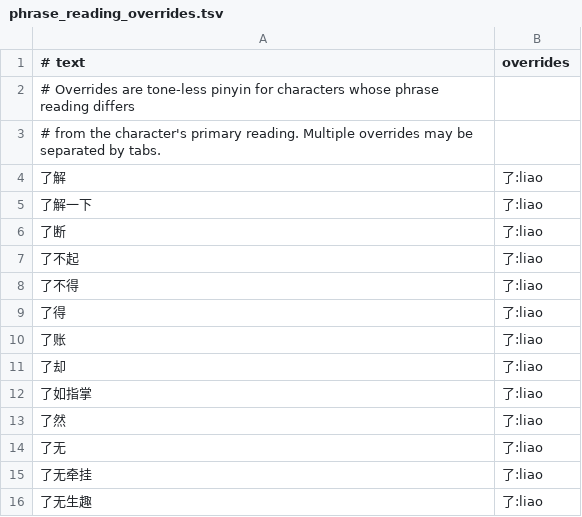
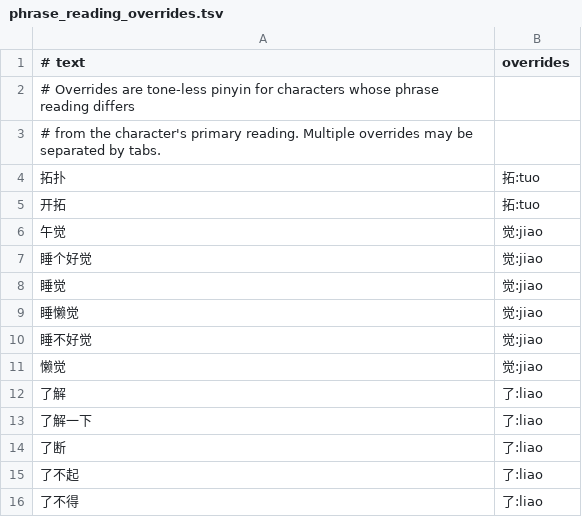
Before and after one commit to 77gc/thmy, a TSV file: data/phrase_reading_overrides.tsv, drawn as a sheet; only a part is shown; the shorter side is filled out with more unchanged rows; the diff names each change by its address in the sheet, - before the commit and + after, or states it on an @@ line.

```diff
--- a/data/phrase_reading_overrides.tsv
+++ b/data/phrase_reading_overrides.tsv
+row 4: 拓扑 | 拓:tuo
+row 5: 开拓 | 拓:tuo
+row 6: 午觉 | 觉:jiao
+row 7: 睡个好觉 | 觉:jiao
+row 8: 睡觉 | 觉:jiao
+row 9: 睡懒觉 | 觉:jiao
+row 10: 睡不好觉 | 觉:jiao
+row 11: 懒觉 | 觉:jiao
```
Also changed, not shown: data/hanzi_reading_frequency_baishuang_8105.tsv, data/thmy_custom.tsv, 6 other files.
